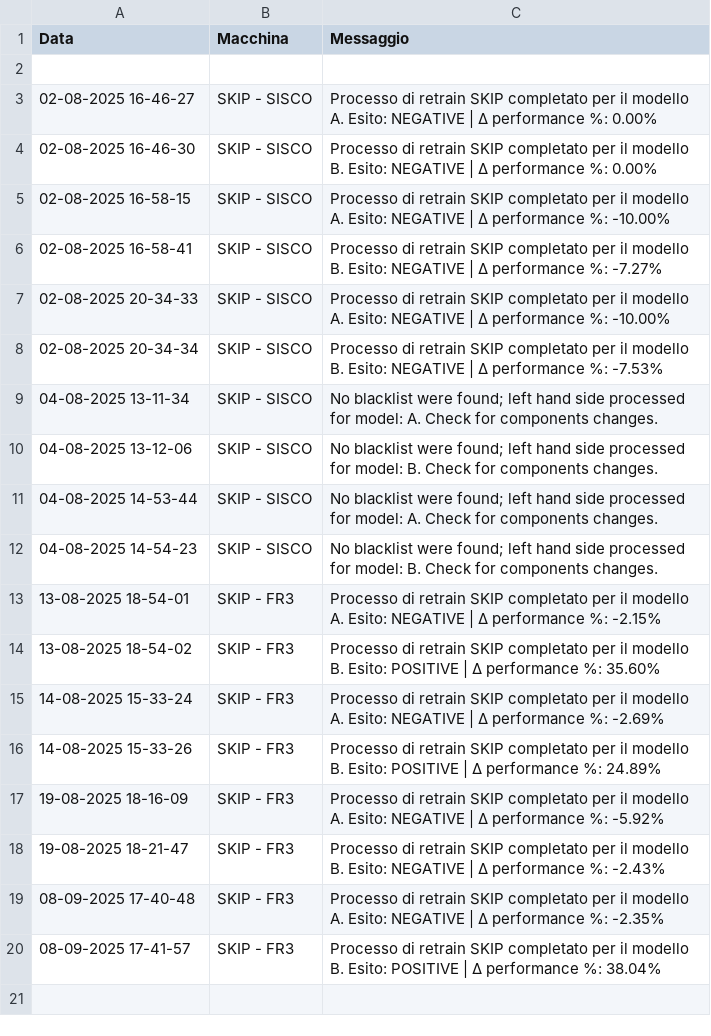
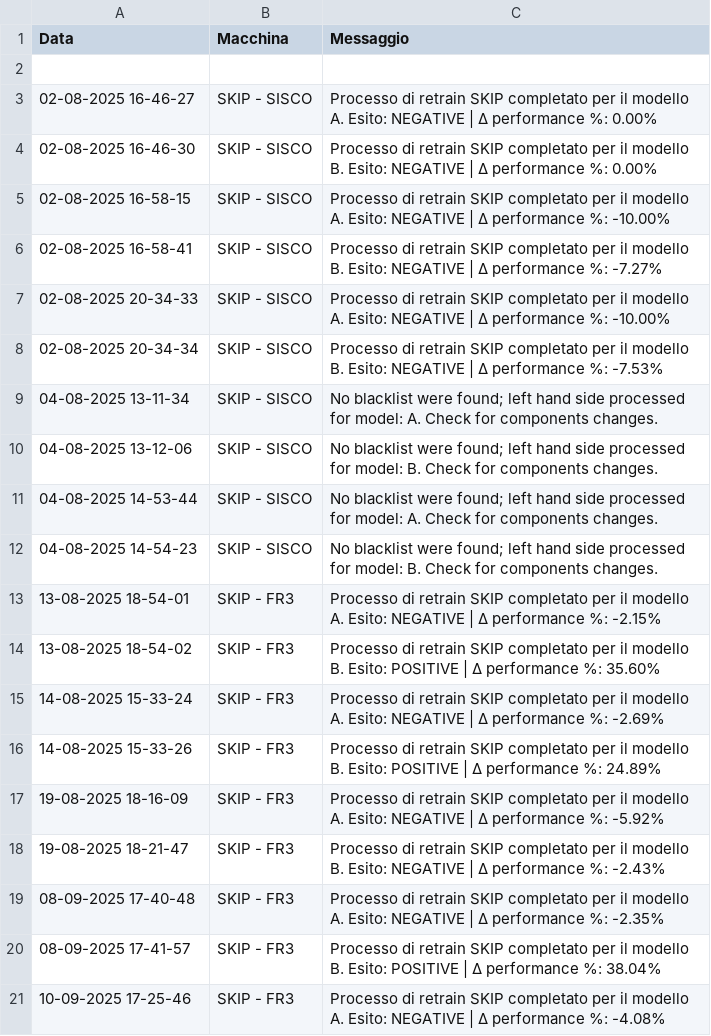
Before and after one commit to SkipAlarm/SkipAutomationAlarm, a CSV file: retrain_automation_records.csv, drawn as a sheet; the diff names each change by its address in the sheet, - before the commit and + after, or states it on an @@ line.

Commit message:
Retrain process for SKIP has finished for model A on machine: SKIP - FR3

```diff
--- a/retrain_automation_records.csv
+++ b/retrain_automation_records.csv
+row 21: 10-09-2025 17-25-46 | SKIP - FR3 | Processo di retrain SKIP completato per il modello A. Esito: NEGATIVE | Δ performance %: -4.08%
```
